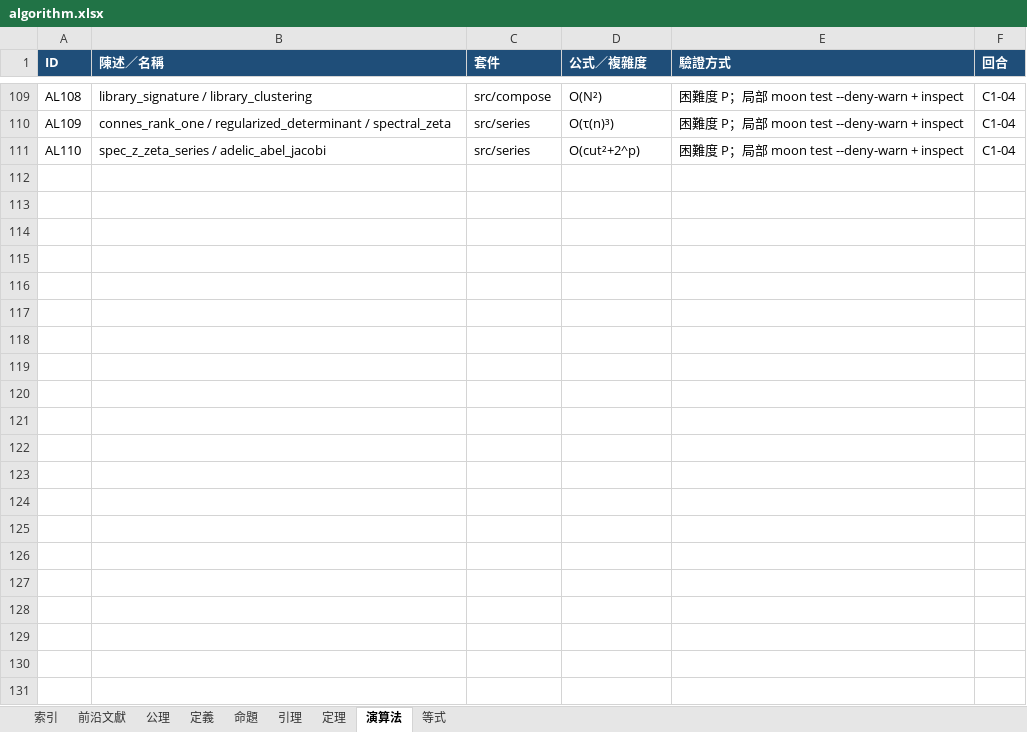
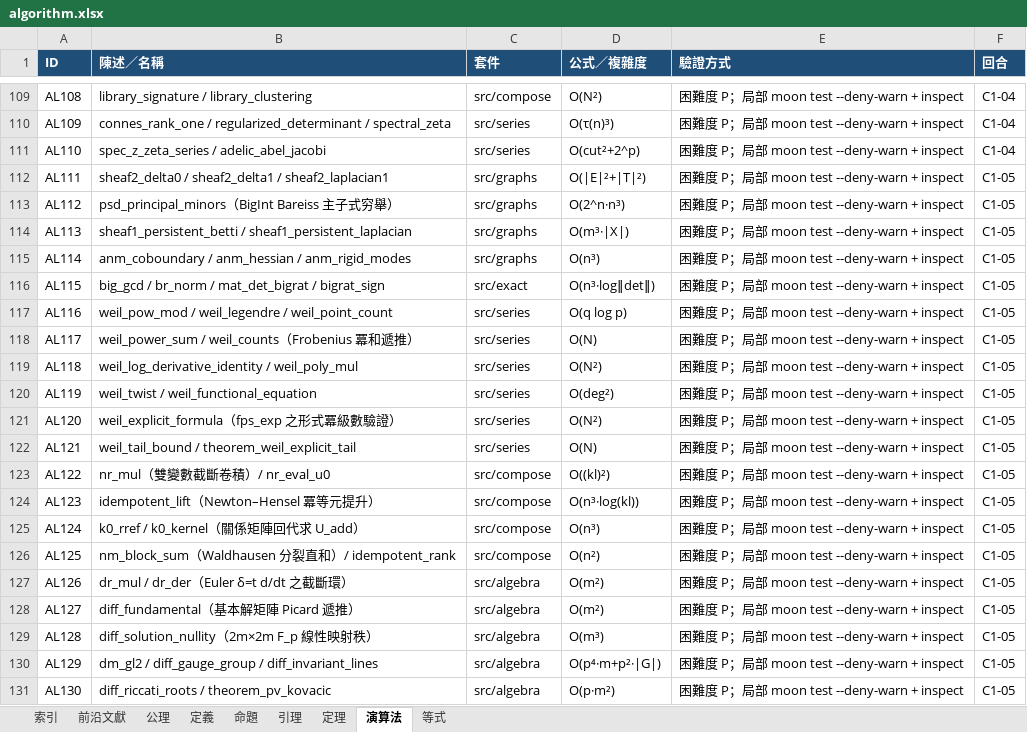
Before and after one commit to algorithms10000/algo3, an Excel workbook: algorithm.xlsx, sheet 演算法, drawn as a sheet; only a part is shown, gaps mark what is left out; values as stored, in another font and other column widths than the file's, no borders; the diff names each change by its address in the sheet, - before the commit and + after, or states it on an @@ line.

Commit message:
C1-05: 補齊 §6''' 剩餘數學結構（高維 sheaf / BigInt Bareiss / Weil / 非交換動機 / 一般 δ-Galois）

```diff
--- a/algorithm.xlsx (sheet 演算法)
+++ b/algorithm.xlsx (sheet 演算法)
+row 112: AL111 | sheaf2_delta0 / sheaf2_delta1 / sheaf2_laplacian1 | src/graphs | O(|E|²+|T|²) | 困難度 P；局部 moon test --deny-warn + inspect | C1-05
+row 113: AL112 | psd_principal_minors（BigInt Bareiss 主子式穷舉） | src/graphs | O(2^n·n³) | 困難度 P；局部 moon test --deny-warn + inspect | C1-05
+row 114: AL113 | sheaf1_persistent_betti / sheaf1_persistent_laplacian | src/graphs | O(m³·|X|) | 困難度 P；局部 moon test --deny-warn + inspect | C1-05
+row 115: AL114 | anm_coboundary / anm_hessian / anm_rigid_modes | src/graphs | O(n³) | 困難度 P；局部 moon test --deny-warn + inspect | C1-05
+row 116: AL115 | big_gcd / br_norm / mat_det_bigrat / bigrat_sign | src/exact | O(n³·log‖det‖) | 困難度 P；局部 moon test --deny-warn + inspect | C1-05
+row 117: AL116 | weil_pow_mod / weil_legendre / weil_point_count | src/series | O(q log p) | 困難度 P；局部 moon test --deny-warn + inspect | C1-05
+row 118: AL117 | weil_power_sum / weil_counts（Frobenius 冪和遞推） | src/series | O(N) | 困難度 P；局部 moon test --deny-warn + inspect | C1-05
+row 119: AL118 | weil_log_derivative_identity / weil_poly_mul | src/series | O(N²) | 困難度 P；局部 moon test --deny-warn + inspect | C1-05
+row 120: AL119 | weil_twist / weil_functional_equation | src/series | O(deg²) | 困難度 P；局部 moon test --deny-warn + inspect | C1-05
+row 121: AL120 | weil_explicit_formula（fps_exp 之形式冪級數驗證） | src/series | O(N²) | 困難度 P；局部 moon test --deny-warn + inspect | C1-05
+row 122: AL121 | weil_tail_bound / theorem_weil_explicit_tail | src/series | O(N) | 困難度 P；局部 moon test --deny-warn + inspect | C1-05
+row 123: AL122 | nr_mul（雙變數截斷卷積）/ nr_eval_u0 | src/compose | O((kl)²) | 困難度 P；局部 moon test --deny-warn + inspect | C1-05
+row 124: AL123 | idempotent_lift（Newton–Hensel 冪等元提升） | src/compose | O(n³·log(kl)) | 困難度 P；局部 moon test --deny-warn + inspect | C1-05
+row 125: AL124 | k0_rref / k0_kernel（關係矩陣回代求 U_add） | src/compose | O(n³) | 困難度 P；局部 moon test --deny-warn + inspect | C1-05
+row 126: AL125 | nm_block_sum（Waldhausen 分裂直和）/ idempotent_rank | src/compose | O(n²) | 困難度 P；局部 moon test --deny-warn + inspect | C1-05
+row 127: AL126 | dr_mul / dr_der（Euler δ=t d/dt 之截斷環） | src/algebra | O(m²) | 困難度 P；局部 moon test --deny-warn + inspect | C1-05
+row 128: AL127 | diff_fundamental（基本解矩陣 Picard 遞推） | src/algebra | O(m²) | 困難度 P；局部 moon test --deny-warn + inspect | C1-05
+row 129: AL128 | diff_solution_nullity（2m×2m F_p 線性映射秩） | src/algebra | O(m³) | 困難度 P；局部 moon test --deny-warn + inspect | C1-05
+row 130: AL129 | dm_gl2 / diff_gauge_group / diff_invariant_lines | src/algebra | O(p⁴·m+p²·|G|) | 困難度 P；局部 moon test --deny-warn + inspect | C1-05
+row 131: AL130 | diff_riccati_roots / theorem_pv_kovacic | src/algebra | O(p·m²) | 困難度 P；局部 moon test --deny-warn + inspect | C1-05
```
Also changed, not shown: sheet 定理, sheet 等式, sheet 定義, sheet 前沿文獻, sheet 索引, 23 other files.
